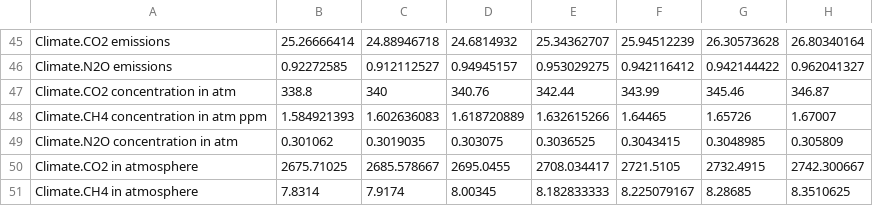
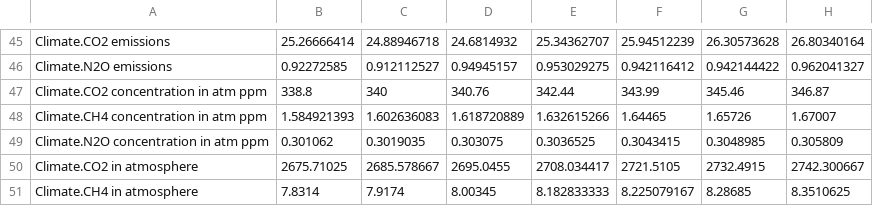
Before and after one commit to metno/WorldTransFRIDA, a CSV file: Data/Calibration Data.csv, drawn as a sheet; only a part is shown, gaps mark what is left out; the diff names each change by its address in the sheet, - before the commit and + after, or states it on an @@ line.

```diff
--- a/Data/Calibration Data.csv
+++ b/Data/Calibration Data.csv
-A47: Climate.CO2 concentration in atm
+A47: Climate.CO2 concentration in atm ppm
-A49: Climate.N2O concentration in atm
+A49: Climate.N2O concentration in atm ppm
```
Also changed, not shown: 6 other files.
